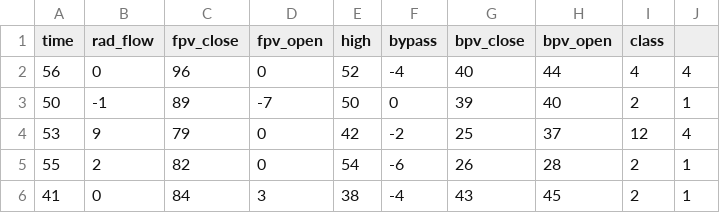
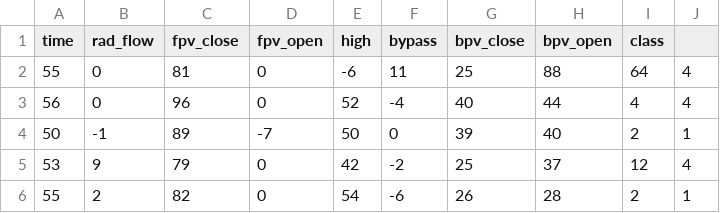
Before and after one commit to Ironhack-Data-Madrid-Abril-2023/2.2-lab-import-export, a CSV file: your-code/shuttle.csv, drawn as a sheet; only a part is shown; the shorter side is filled out with more unchanged rows.

```diff
--- a/your-code/shuttle.csv
+++ b/your-code/shuttle.csv
@@ -1,2 +1,3 @@
 time,rad_flow,fpv_close,fpv_open,high,bypass,bpv_close,bpv_open,class,
+55,0,81,0,-6,11,25,88,64,4
 56,0,96,0,52,-4,40,44,4,4
```
Also changed, not shown: your-code/astronaut.csv, 2 other files.
